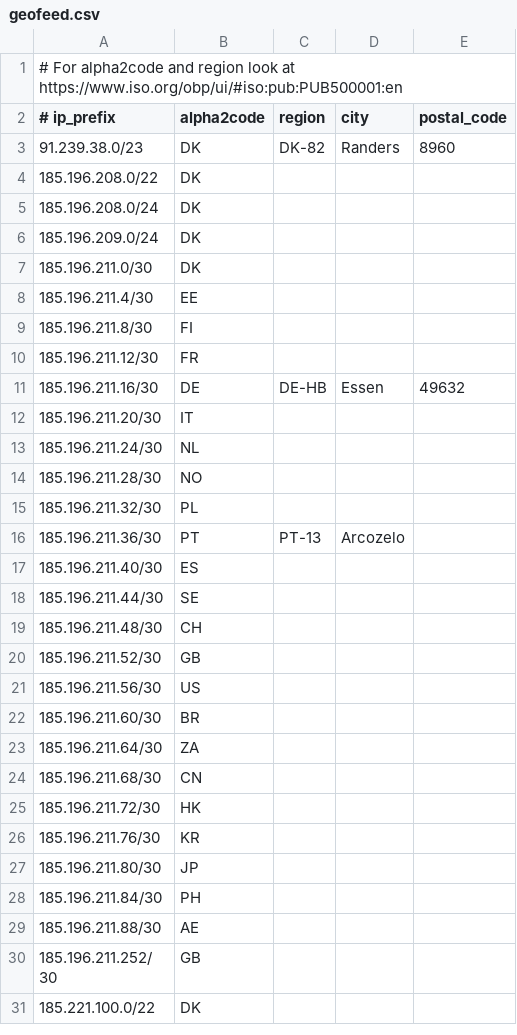
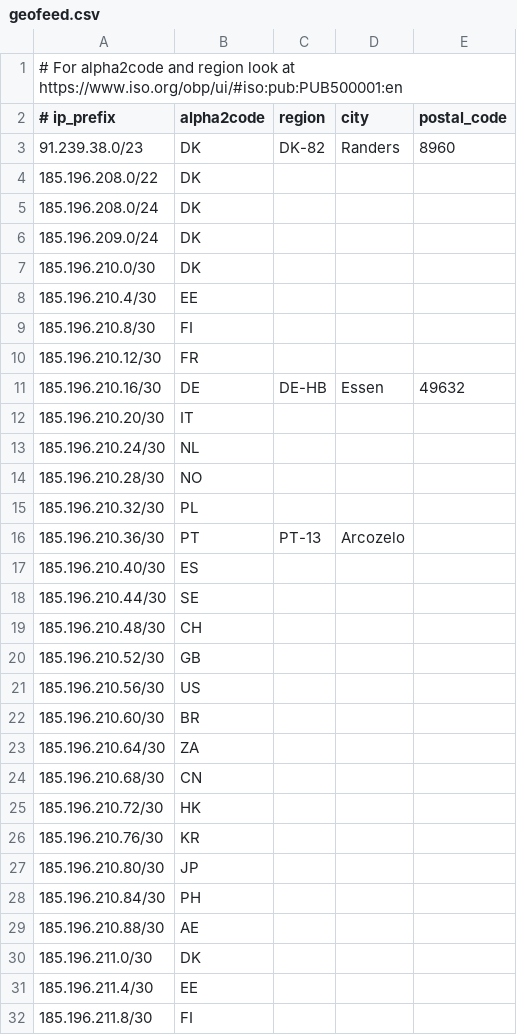
Before and after one commit to DanishCrown/geofeed, a CSV file: geofeed.csv, drawn as a sheet; only a part is shown; the shorter side is filled out with more unchanged rows; the diff names each change by its address in the sheet, - before the commit and + after, or states it on an @@ line.

Commit message:
Added 185.196.210.0/24 to PL to mirror the DK setup

```diff
--- a/geofeed.csv
+++ b/geofeed.csv
+row 7: 185.196.210.0/30 | DK
+row 8: 185.196.210.4/30 | EE
+row 9: 185.196.210.8/30 | FI
+row 10: 185.196.210.12/30 | FR
+row 11: 185.196.210.16/30 | DE | DE-HB | Essen | 49632
+row 12: 185.196.210.20/30 | IT
+row 13: 185.196.210.24/30 | NL
+row 14: 185.196.210.28/30 | NO
+row 15: 185.196.210.32/30 | PL
+row 16: 185.196.210.36/30 | PT | PT-13 | Arcozelo
+row 17: 185.196.210.40/30 | ES
+row 18: 185.196.210.44/30 | SE
+row 19: 185.196.210.48/30 | CH
+row 20: 185.196.210.52/30 | GB
+row 21: 185.196.210.56/30 | US
+row 22: 185.196.210.60/30 | BR
+row 23: 185.196.210.64/30 | ZA
+row 24: 185.196.210.68/30 | CN
+row 25: 185.196.210.72/30 | HK
+row 26: 185.196.210.76/30 | KR
+row 27: 185.196.210.80/30 | JP
+row 28: 185.196.210.84/30 | PH
+row 29: 185.196.210.88/30 | AE
```
